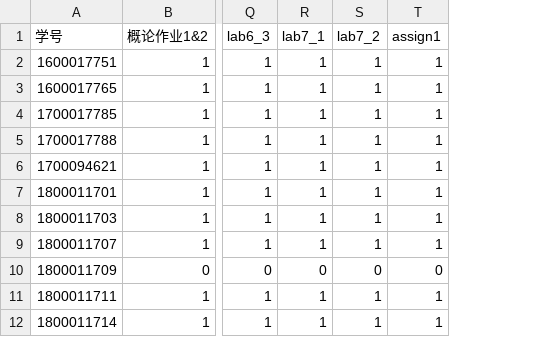
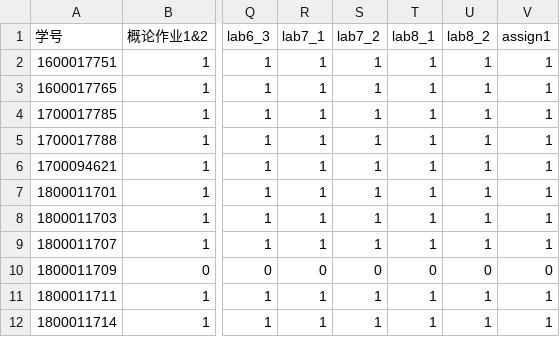
Before and after one commit to FirmlyReality/ichw, a CSV file: 作业提交统计.csv, drawn as a sheet; only a part is shown, gaps mark what is left out; the diff names each change by its address in the sheet, - before the commit and + after, or states it on an @@ line.

Commit message:
Add files via upload

```diff
--- a/作业提交统计.csv
+++ b/作业提交统计.csv
+column T (lab8_1), rows 2-12: 1 | 1 | 1 | 1 | 1 | 1 | 1 | 1 | 0 | 1 | 1
+column U (lab8_2), rows 2-12: 1 | 1 | 1 | 1 | 1 | 1 | 1 | 1 | 0 | 1 | 1
```
